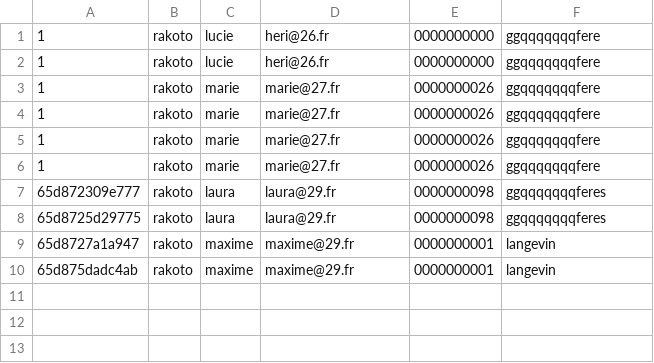
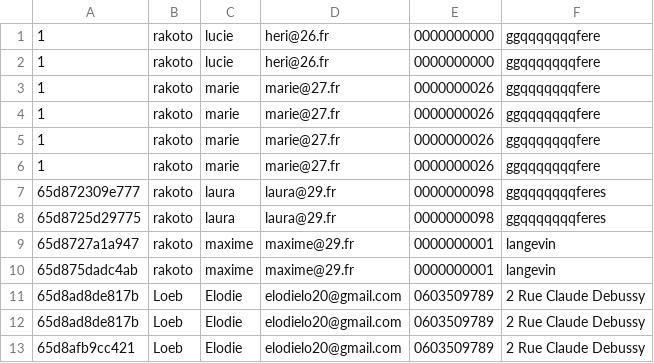
Before and after one commit to elodielo/Formulaire-Music-Vercors-Festival, a CSV file: csv/client.csv, drawn as a sheet; the diff names each change by its address in the sheet, - before the commit and + after, or states it on an @@ line.

```diff
--- a/csv/client.csv
+++ b/csv/client.csv
+row 11: 65d8ad8de817b | Loeb | Elodie | elodielo20@gmail.com | 0603509789 | 2 Rue Claude Debussy
+row 12: 65d8ad8de817b | Loeb | Elodie | elodielo20@gmail.com | 0603509789 | 2 Rue Claude Debussy
+row 13: 65d8afb9cc421 | Loeb | Elodie | elodielo20@gmail.com | 0603509789 | 2 Rue Claude Debussy
```
Also changed, not shown: csv/reservation.csv, 5 other files.
